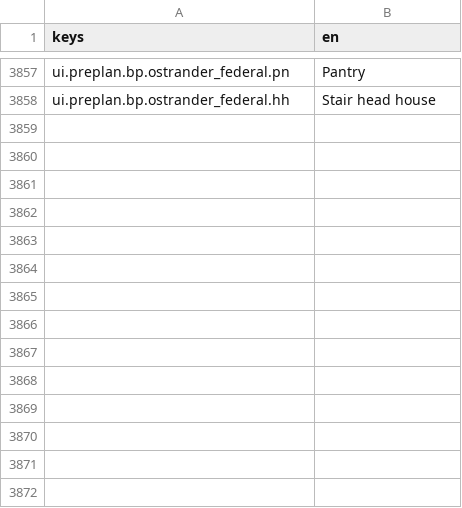
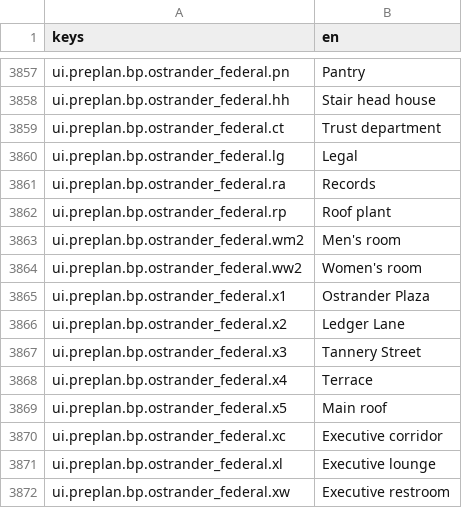
Before and after one commit to LeviticusFigglebottom/Claude-N-Capers, a CSV file: game/content/data/strings/strings.csv, drawn as a sheet; only a part is shown, gaps mark what is left out.

```diff
--- a/game/content/data/strings/strings.csv
+++ b/game/content/data/strings/strings.csv
@@ -3858 +3858,15 @@ ui.preplan.bp.ostrander_federal.pn,Pantry
 ui.preplan.bp.ostrander_federal.hh,Stair head house
+ui.preplan.bp.ostrander_federal.ct,Trust department
+ui.preplan.bp.ostrander_federal.lg,Legal
+ui.preplan.bp.ostrander_federal.ra,Records
+ui.preplan.bp.ostrander_federal.rp,Roof plant
+ui.preplan.bp.ostrander_federal.wm2,Men's room
+ui.preplan.bp.ostrander_federal.ww2,Women's room
+ui.preplan.bp.ostrander_federal.x1,Ostrander Plaza
+ui.preplan.bp.ostrander_federal.x2,Ledger Lane
+ui.preplan.bp.ostrander_federal.x3,Tannery Street
+ui.preplan.bp.ostrander_federal.x4,Terrace
+ui.preplan.bp.ostrander_federal.x5,Main roof
+ui.preplan.bp.ostrander_federal.xc,Executive corridor
+ui.preplan.bp.ostrander_federal.xl,Executive lounge
+ui.preplan.bp.ostrander_federal.xw,Executive restroom
```
Also changed, not shown: 9 other files.
